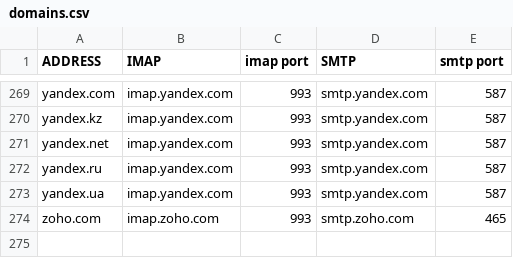
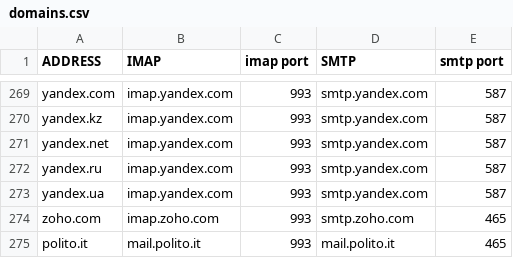
Before and after one commit to archive-of-deleted-repositories/jamesob__mutt-wizard, a CSV file: share/domains.csv, drawn as a sheet; only a part is shown, gaps mark what is left out; the diff names each change by its address in the sheet, - before the commit and + after, or states it on an @@ line.

Commit message:
Add polito.it domain (#300)

```diff
--- a/share/domains.csv
+++ b/share/domains.csv
+row 275: polito.it | mail.polito.it | 993 | mail.polito.it | 465
```
